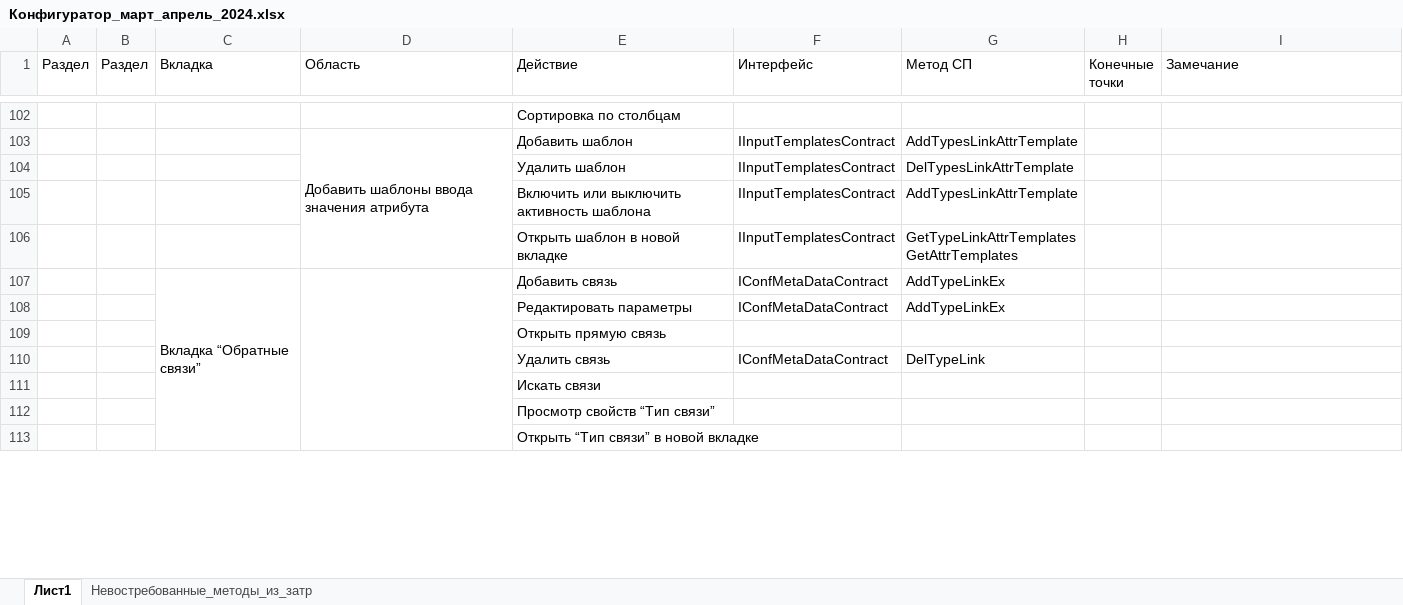
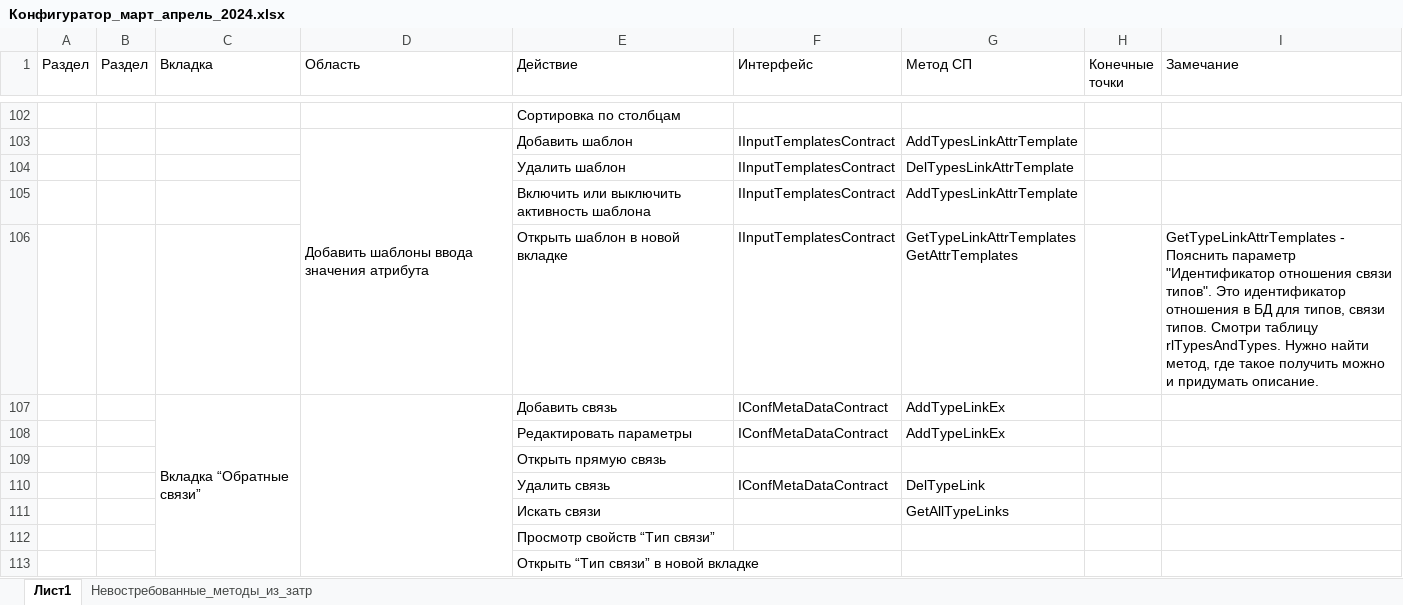
Before and after one commit to ZhukovIt/Ascon_Documents, an Excel workbook: Конфигуратор_март_апрель_2024.xlsx, sheet Лист1, drawn as a sheet; only a part is shown, gaps mark what is left out; values as stored, in another font and other column widths than the file's, no cell formats; the diff names each change by its address in the sheet, - before the commit and + after, or states it on an @@ line.

```diff
--- a/Конфигуратор_март_апрель_2024.xlsx (sheet Лист1)
+++ b/Конфигуратор_март_апрель_2024.xlsx (sheet Лист1)
-I106 (Замечание): (empty)
+I106 (Замечание): GetTypeLinkAttrTemplates - Пояснить параметр "Идентификатор отношения связи типов". Это идентификатор отношения в БД для типов, связи типов. Смотри таблицу rlTypesAndTypes. Нужно найти метод, где такое получить можно и придумать описание.
-G111 (Метод СП): (empty)
+G111 (Метод СП): GetAllTypeLinks
```
Also changed, not shown: sheet Невостребованные_методы_из_затр, cell formats, charts or pictures.
